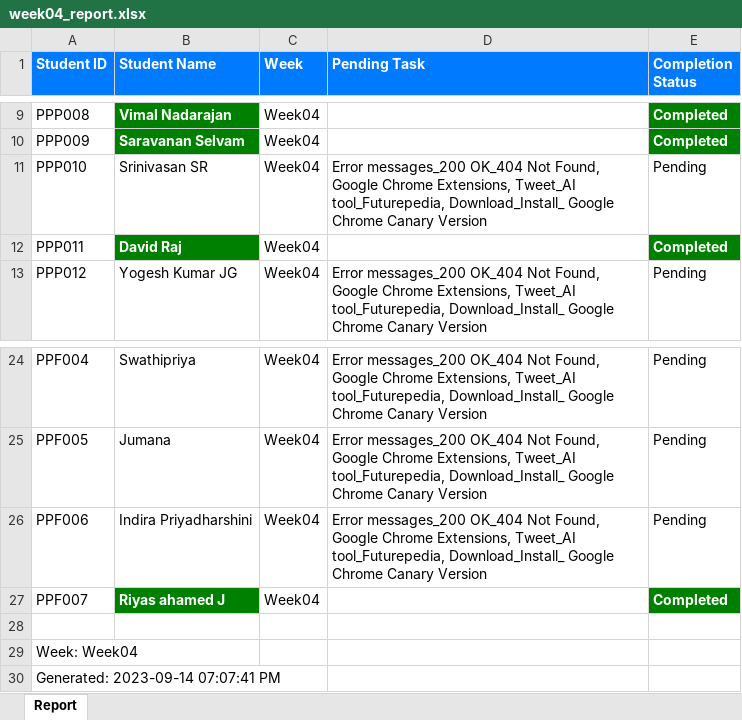
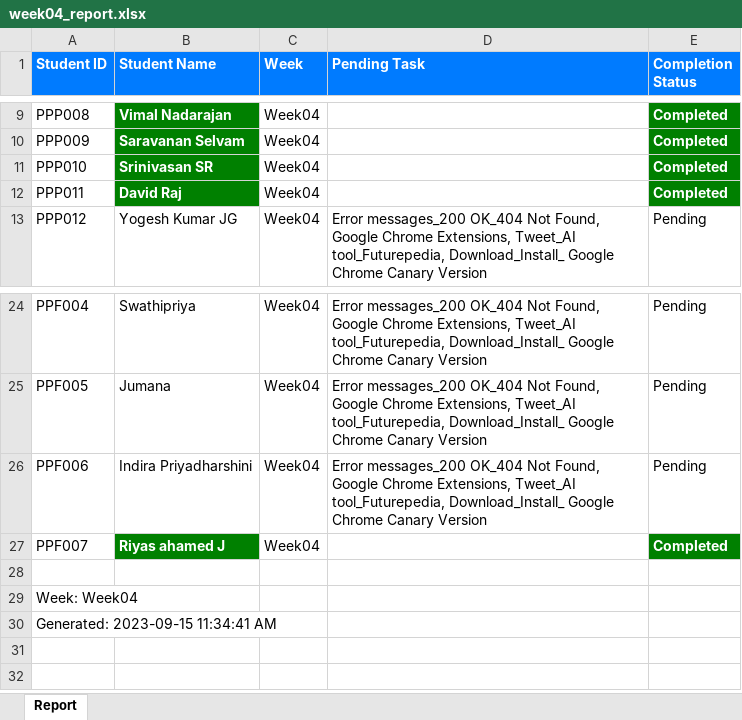
Before and after one commit to NeejaViju/StudentsReport, an Excel workbook: week04_report.xlsx, sheet Report, drawn as a sheet; only a part is shown, gaps mark what is left out; values as stored, in another font and other column widths than the file's, no borders; the diff names each change by its address in the sheet, - before the commit and + after, or states it on an @@ line.

```diff
--- a/week04_report.xlsx (sheet Report)
+++ b/week04_report.xlsx (sheet Report)
@@ B11 fill: none → #008000, bold: off → on, text colour: black → #FFFFFF @@
-D11 (Pending Task): Error messages_200 OK_404 Not Found, Google Chrome Extensions, Tweet_AI tool_Futurepedia, Download_Install_ Google Chrome Canary Version
+D11 (Pending Task): (empty)
-E11 (Completion Status): Pending
+E11 (Completion Status): Completed
@@ E11 fill: none → #008000, bold: off → on, text colour: black → #FFFFFF @@
-A30 (Student ID): Generated: 2023-09-14 07:07:41 PM
+A30 (Student ID): Generated: 2023-09-15 11:34:41 AM
```
Also changed, not shown: Analysis_Report.xlsx, Week01_report.xlsx, 3 other files.
